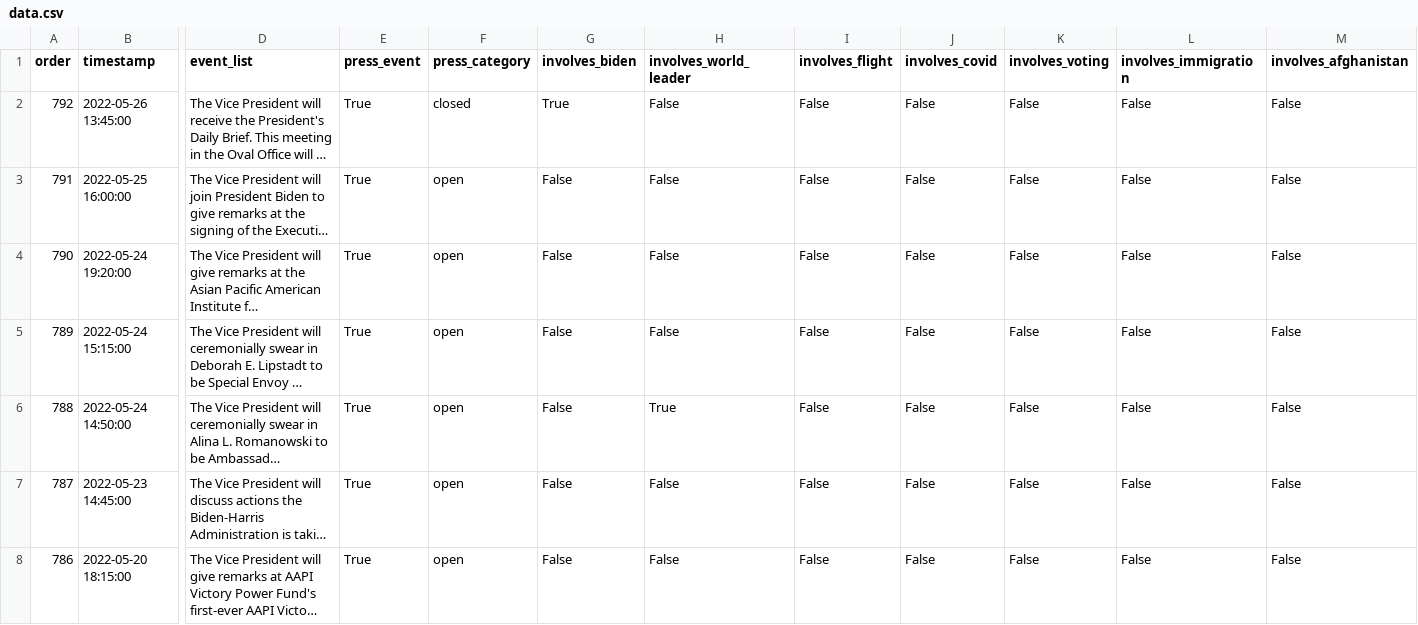
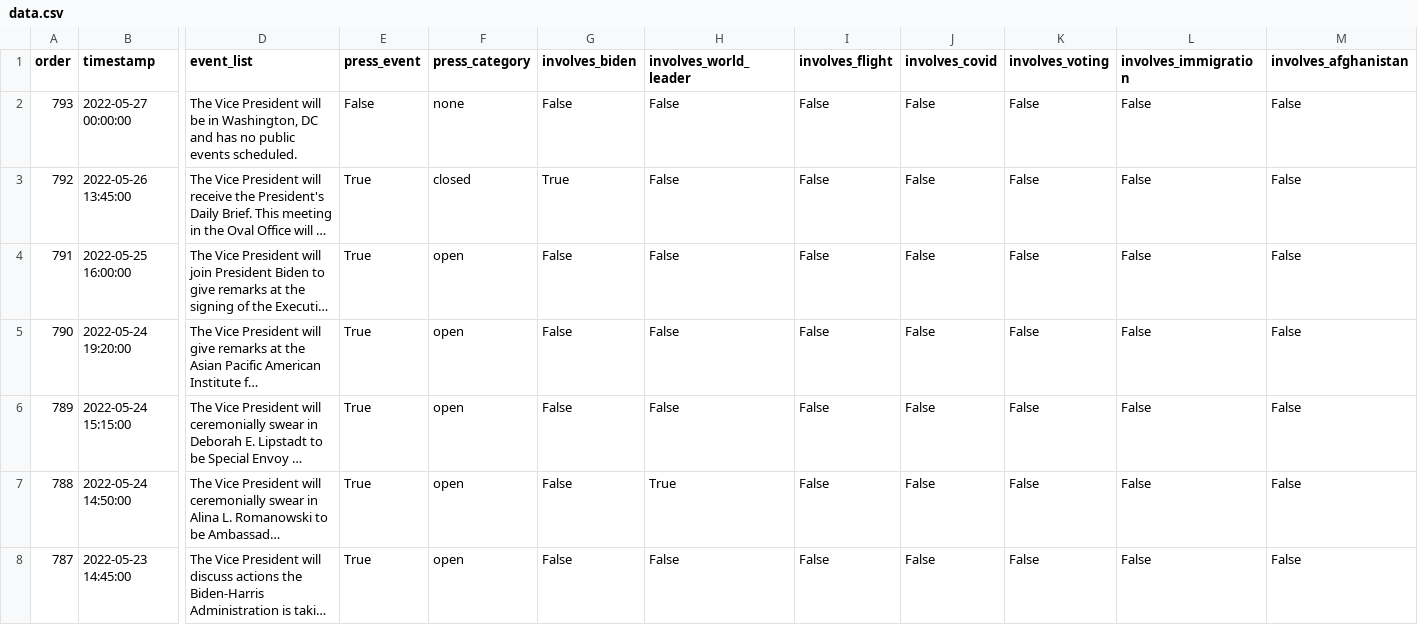
Before and after one commit to datadesk/kamala-harris-schedules, a CSV file: data.csv, drawn as a sheet; only a part is shown, gaps mark what is left out; the shorter side is filled out with more unchanged rows; long unchanged cells end in …; rows hold the shown columns only; the diff names each change by its address in the sheet, - before the commit and + after, or states it on an @@ line.

```diff
--- a/data.csv
+++ b/data.csv
+row 2: 793 | 2022-05-27 00:00:00 | The Vice President will be in Washington, DC and has no public events scheduled. | False | none | False | False | False | False | False | False | False
```
